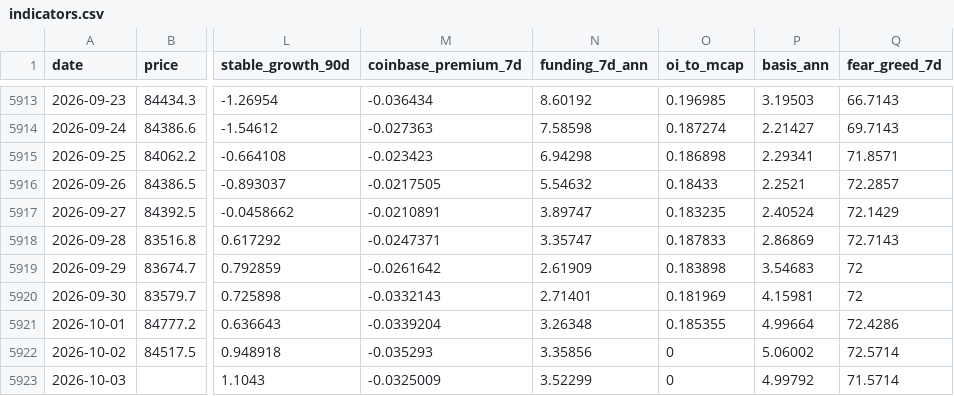
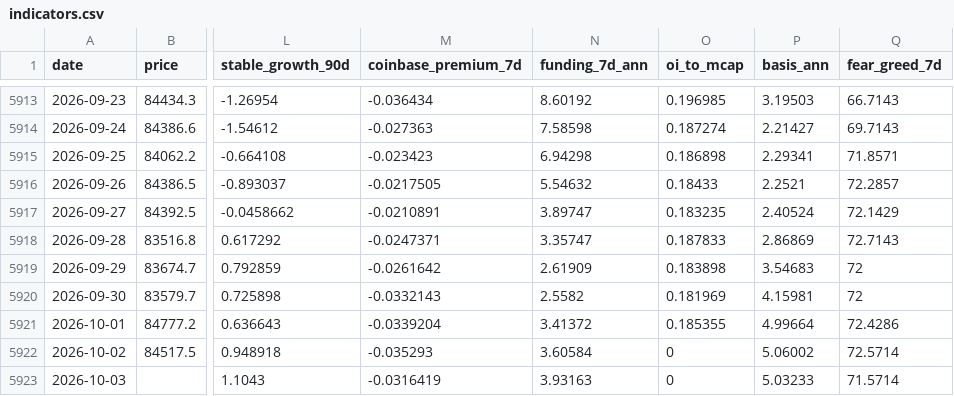
Before and after one commit to North7/btc-top-dashboard, a CSV file: data/indicators.csv, drawn as a sheet; only a part is shown, gaps mark what is left out; the diff names each change by its address in the sheet, - before the commit and + after, or states it on an @@ line.

```diff
--- a/data/indicators.csv
+++ b/data/indicators.csv
-N5920 (funding_7d_ann): 2.71401
+N5920 (funding_7d_ann): 2.5582
-N5921 (funding_7d_ann): 3.26348
+N5921 (funding_7d_ann): 3.41372
-N5922 (funding_7d_ann): 3.35856
+N5922 (funding_7d_ann): 3.60584
-M5923 (coinbase_premium_7d): -0.0325009
+M5923 (coinbase_premium_7d): -0.0316419
-N5923 (funding_7d_ann): 3.52299
+N5923 (funding_7d_ann): 3.93163
-P5923 (basis_ann): 4.99792
+P5923 (basis_ann): 5.03233
```
Also changed, not shown: data/raw/basis.csv, data/raw/coinbase_premium.csv, 8 other files.
